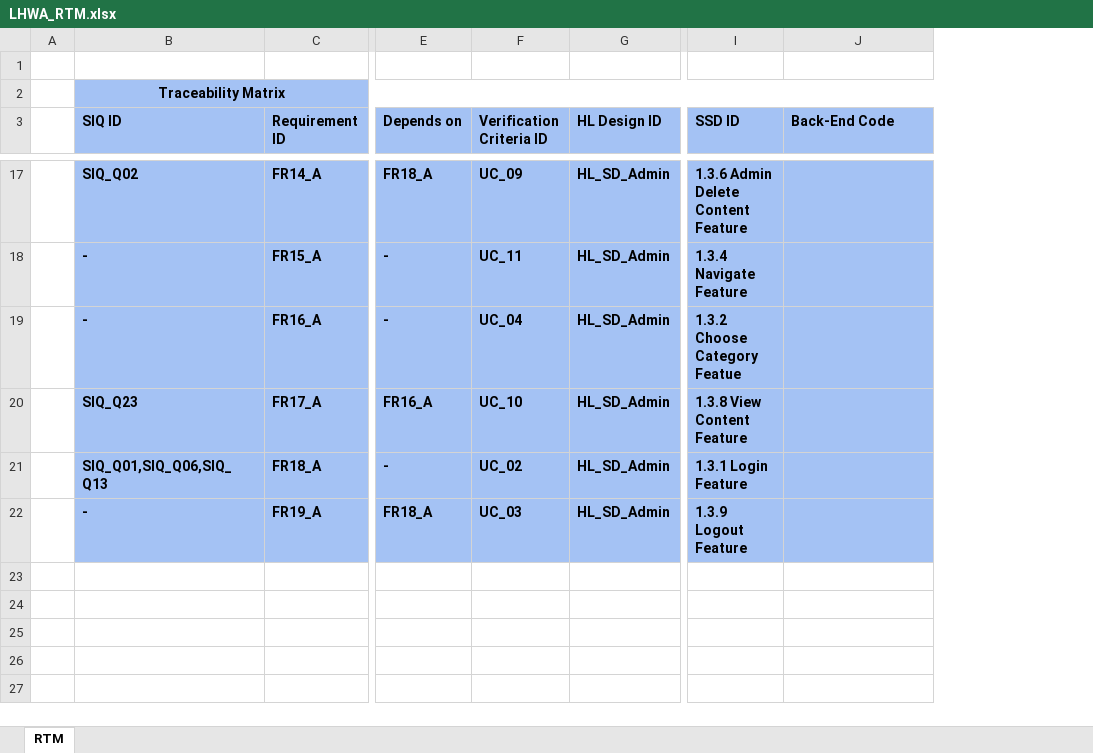
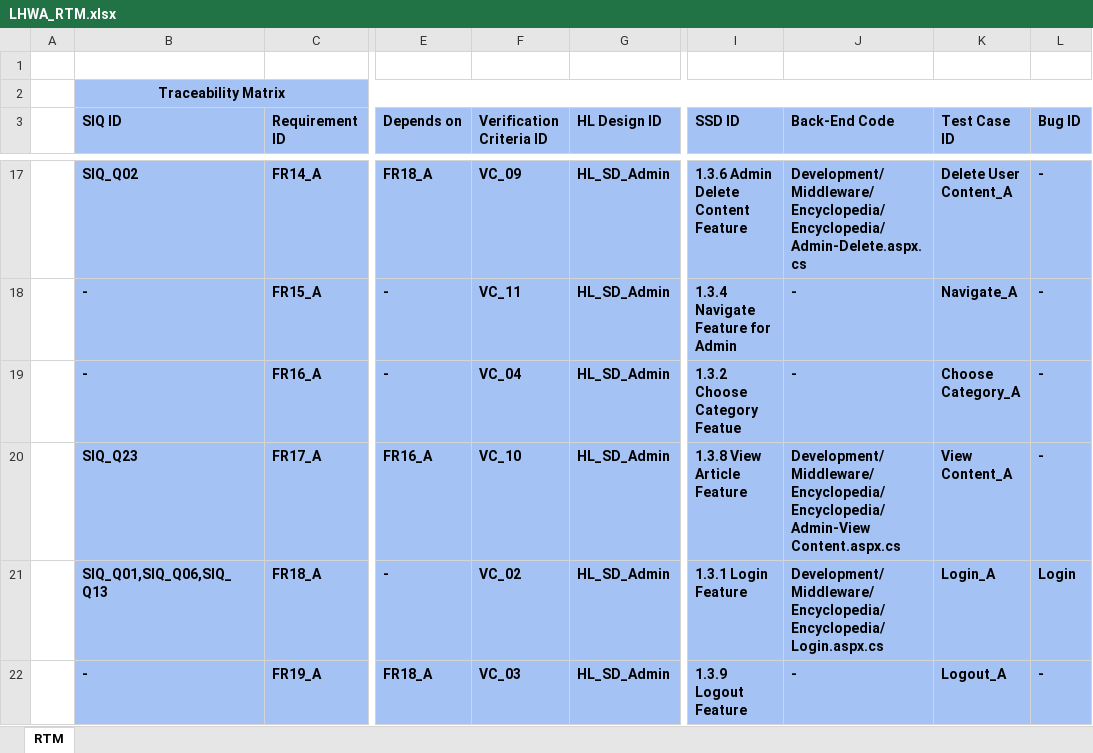
Before and after one commit to Rana-Mostafa/Encyclopedia, an Excel workbook: Monitor & Control/LHWA_RTM.xlsx, sheet RTM, drawn as a sheet; only a part is shown, gaps mark what is left out; values as stored, in another font and other column widths than the file's, no borders; charts and pictures not drawn; the diff covers the shown part only; the diff names each change by its address in the sheet, - before the commit and + after, or states it on an @@ line.

```diff
--- a/Monitor & Control/LHWA_RTM.xlsx (sheet RTM)
+++ b/Monitor & Control/LHWA_RTM.xlsx (sheet RTM)
+column K (Test Case ID), rows 17-22: Delete User Content_A | Navigate_A | Choose Category_A | View Content_A | Login_A | Logout_A
+column L (Bug ID), rows 17-22: - | - | - | - | Login | -
-F17 (Verification Criteria ID): UC_09
+F17 (Verification Criteria ID): VC_09
-J17 (Back-End Code): (empty)
+J17 (Back-End Code): Development/Middleware/Encyclopedia/Encyclopedia/Admin-Delete.aspx.cs
-F18 (Verification Criteria ID): UC_11
+F18 (Verification Criteria ID): VC_11
-I18 (SSD ID): 1.3.4 Navigate Feature
+I18 (SSD ID): 1.3.4 Navigate Feature for Admin
-J18:J19 (Back-End Code): (empty)
+J18:J19 (Back-End Code): -
-F19 (Verification Criteria ID): UC_04
+F19 (Verification Criteria ID): VC_04
-F20 (Verification Criteria ID): UC_10
+F20 (Verification Criteria ID): VC_10
-I20 (SSD ID): 1.3.8 View Content Feature
+I20 (SSD ID): 1.3.8 View Article Feature
-J20 (Back-End Code): (empty)
+J20 (Back-End Code): Development/Middleware/Encyclopedia/Encyclopedia/Admin-View Content.aspx.cs
-F21 (Verification Criteria ID): UC_02
+F21 (Verification Criteria ID): VC_02
-J21 (Back-End Code): (empty)
+J21 (Back-End Code): Development/Middleware/Encyclopedia/Encyclopedia/Login.aspx.cs
-F22 (Verification Criteria ID): UC_03
+F22 (Verification Criteria ID): VC_03
-J22 (Back-End Code): (empty)
+J22 (Back-End Code): -
```
Also changed, not shown: 31 edited cells elsewhere in this sheet.
